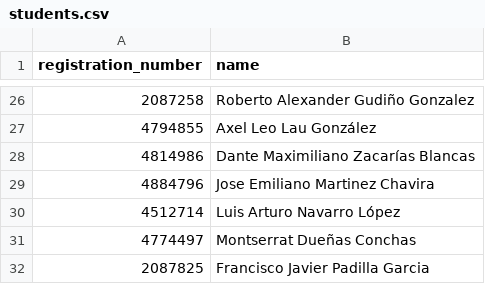
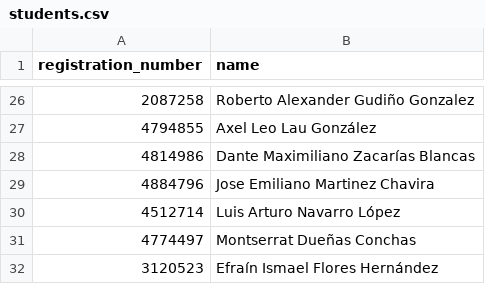
Before and after one commit to Afroefras/ml-contest, a CSV file: students.csv, drawn as a sheet; only a part is shown, gaps mark what is left out.

Commit message:
Check whether the student_id is in the valid registration_numbers

```diff
--- a/students.csv
+++ b/students.csv
@@ -31,2 +31,2 @@ registration_number,name
 4774497,Montserrat Dueñas Conchas
-2087825,Francisco Javier Padilla Garcia
+3120523,Efraín Ismael Flores Hernández
```
Also changed, not shown: 2 other files.
